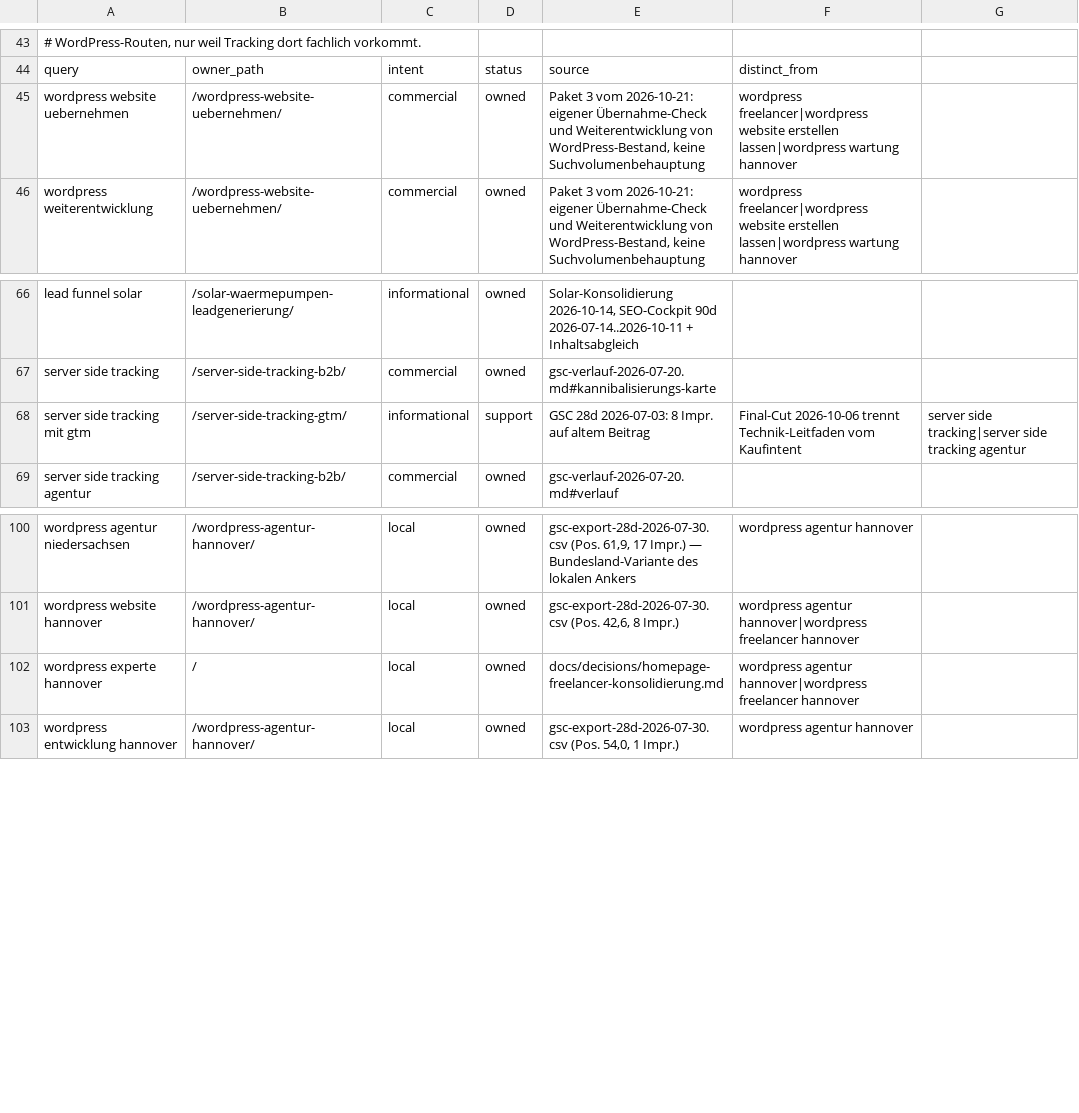
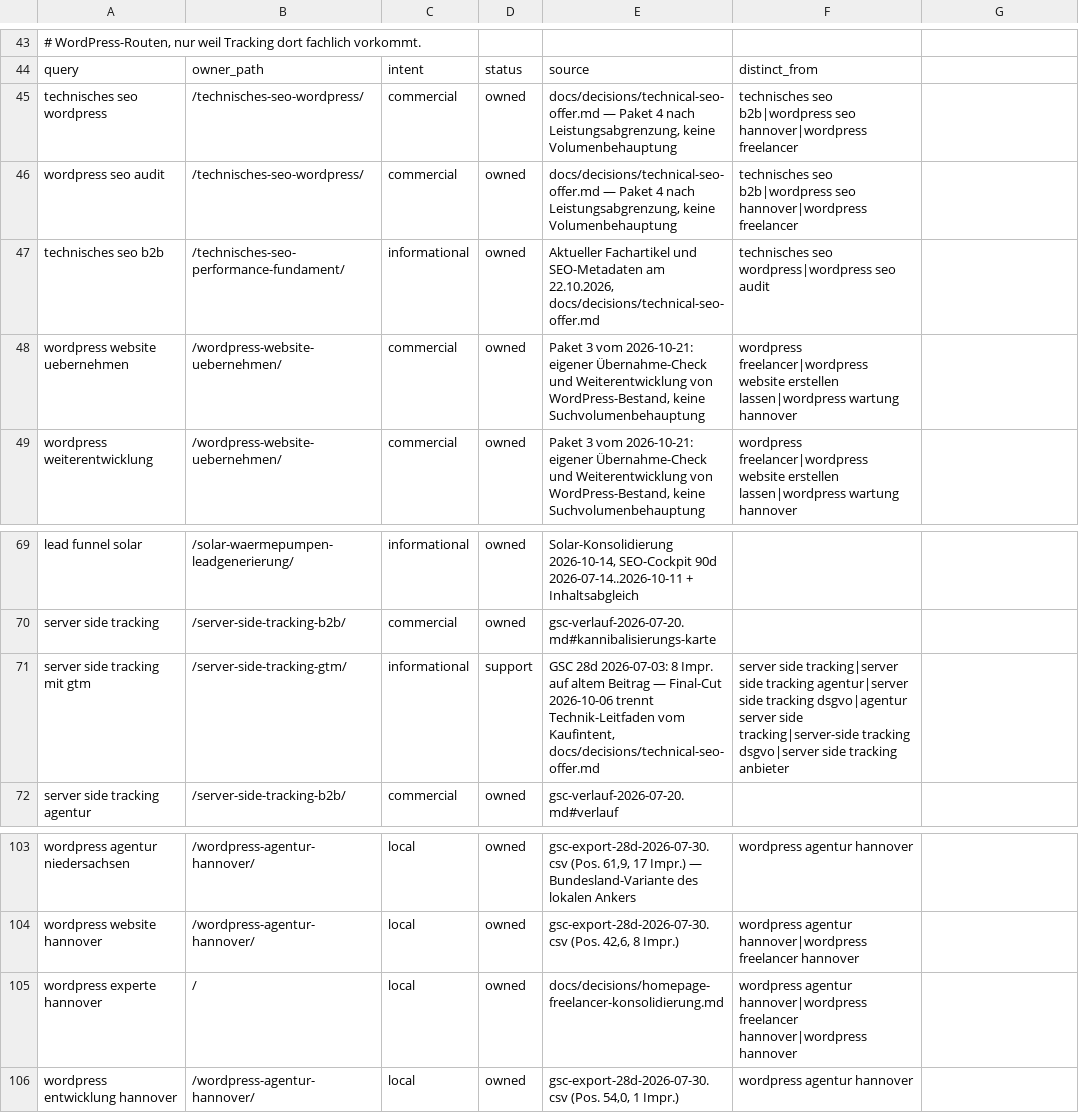
Before and after one commit to Hasim-Uner/meine-wordpress-site-2fe6f514, a CSV file: docs/seo/query-ownership.csv, drawn as a sheet; only a part is shown, gaps mark what is left out.

Commit message:
Paket 4: Technisches SEO für WordPress als abgegrenzte Leistung ergänzen

```diff
--- a/docs/seo/query-ownership.csv
+++ b/docs/seo/query-ownership.csv
@@ -44,2 +44,5 @@
 query;owner_path;intent;status;source;distinct_from
+technisches seo wordpress;/technisches-seo-wordpress/;commercial;owned;docs/decisions/technical-seo-offer.md — Paket 4 nach Leistungsabgrenzung, keine Volumenbehauptung;technisches seo b2b|wordpress seo hannover|wordpress freelancer
+wordpress seo audit;/technisches-seo-wordpress/;commercial;owned;docs/decisions/technical-seo-offer.md — Paket 4 nach Leistungsabgrenzung, keine Volumenbehauptung;technisches seo b2b|wordpress seo hannover|wordpress freelancer
+technisches seo b2b;/technisches-seo-performance-fundament/;informational;owned;Aktueller Fachartikel und SEO-Metadaten am 22.10.2026, docs/decisions/technical-seo-offer.md;technisches seo wordpress|wordpress seo audit
 wordpress website uebernehmen;/wordpress-website-uebernehmen/;commercial;owned;Paket 3 vom 2026-10-21: eigener Übernahme-Check und Weiterentwicklung von WordPress-Bestand, keine Suchvolumenbehauptung;wordpress freelancer|wordpress website erstellen lassen|wordpress wartung hannover
@@ -67,3 +70,3 @@ lead funnel solar;/solar-waermepumpen-leadgenerierung/;informational;owned;Solar
 server side tracking;/server-side-tracking-b2b/;commercial;owned;gsc-verlauf-2026-07-20.md#kannibalisierungs-karte;
-server side tracking mit gtm;/server-side-tracking-gtm/;informational;support;GSC 28d 2026-07-03: 8 Impr. auf altem Beitrag; Final-Cut 2026-10-06 trennt Technik-Leitfaden vom Kaufintent;server side tracking|server side tracking agentur
+server side tracking mit gtm;/server-side-tracking-gtm/;informational;support;GSC 28d 2026-07-03: 8 Impr. auf altem Beitrag — Final-Cut 2026-10-06 trennt Technik-Leitfaden vom Kaufintent, docs/decisions/technical-seo-offer.md;server side tracking|server side tracking agentur|server side tracking dsgvo|agentur server side tracking|server-side tracking dsgvo|server side tracking anbieter
 server side tracking agentur;/server-side-tracking-b2b/;commercial;owned;gsc-verlauf-2026-07-20.md#verlauf;
@@ -101,3 +104,3 @@ wordpress agentur niedersachsen;/wordpress-agentur-hannover/;local;owned;gsc-exp
 wordpress website hannover;/wordpress-agentur-hannover/;local;owned;gsc-export-28d-2026-07-30.csv (Pos. 42,6, 8 Impr.);wordpress agentur hannover|wordpress freelancer hannover
-wordpress experte hannover;/;local;owned;docs/decisions/homepage-freelancer-konsolidierung.md;wordpress agentur hannover|wordpress freelancer hannover
+wordpress experte hannover;/;local;owned;docs/decisions/homepage-freelancer-konsolidierung.md;wordpress agentur hannover|wordpress freelancer hannover|wordpress hannover
 wordpress entwicklung hannover;/wordpress-agentur-hannover/;local;owned;gsc-export-28d-2026-07-30.csv (Pos. 54,0, 1 Impr.);wordpress agentur hannover
```
Also changed, not shown: 25 other files.
